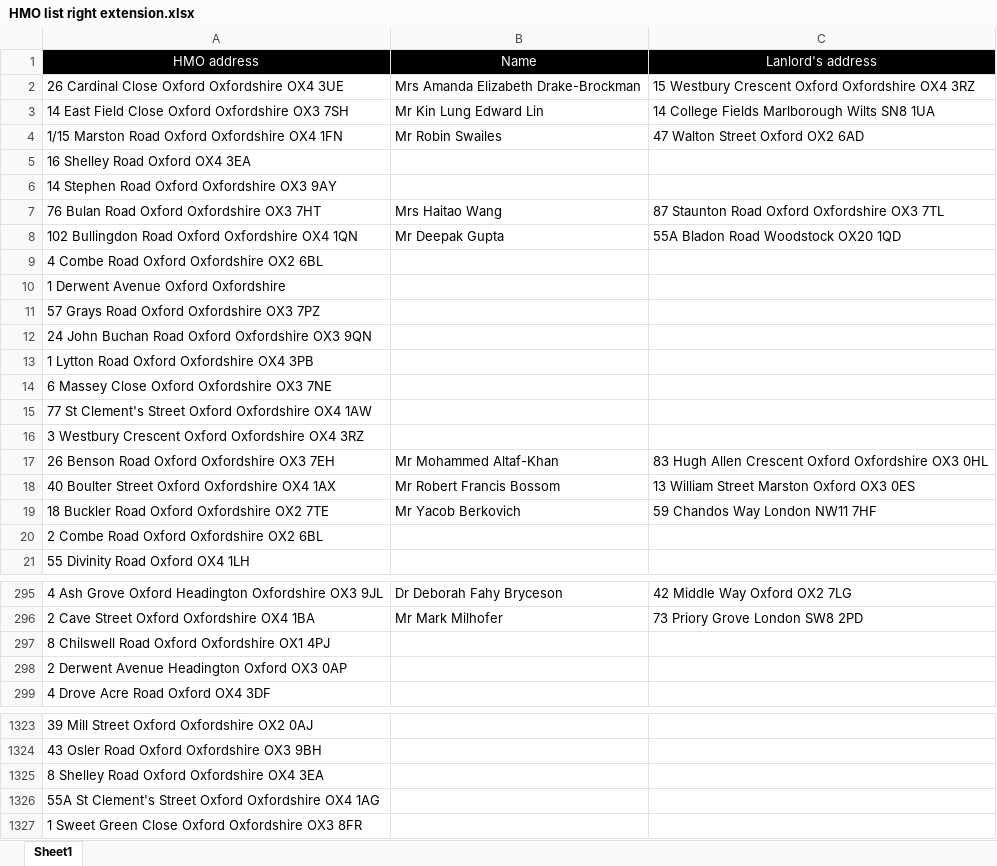
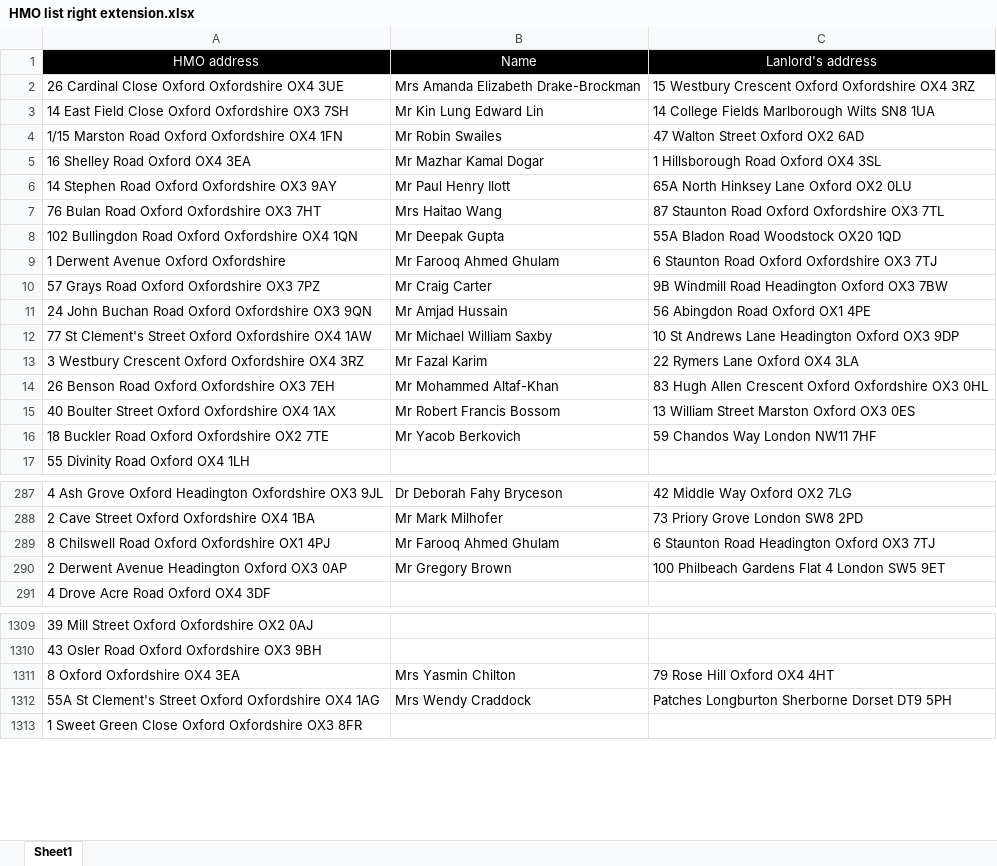
Before and after one commit to uach2016/complete-list, an Excel workbook: HMO list right extension.xlsx, sheet Sheet1, drawn as a sheet; only a part is shown, gaps mark what is left out; values as stored, in another font and other column widths than the file's, no borders; conditional formats and table styles not drawn; removed rows and columns are numbered as before the commit, all else as after; the diff covers the shown part only; the diff names each change by its address in the sheet, - before the commit and + after, or states it on an @@ line.

Commit message:
day4

```diff
--- a/HMO list right extension.xlsx (sheet Sheet1)
+++ b/HMO list right extension.xlsx (sheet Sheet1)
-B5: (empty)
+B5: Mr Mazhar Kamal Dogar
-C5: (empty)
+C5: 1 Hillsborough Road Oxford OX4 3SL
-B6: (empty)
+B6: Mr Paul Henry Ilott
-C6: (empty)
+C6: 65A North Hinksey Lane Oxford OX2 0LU
-row 9: 4 Combe Road Oxford Oxfordshire OX2 6BL
-B9: (empty)
+B9: Mr Farooq Ahmed Ghulam
-C9: (empty)
+C9: 6 Staunton Road Oxford Oxfordshire OX3 7TJ
-B10: (empty)
+B10: Mr Craig Carter
-C10: (empty)
+C10: 9B Windmill Road Headington Oxford OX3 7BW
-B11: (empty)
+B11: Mr Amjad Hussain
-C11: (empty)
+C11: 56 Abingdon Road Oxford OX1 4PE
-row 13: 1 Lytton Road Oxford Oxfordshire OX4 3PB
-row 14: 6 Massey Close Oxford Oxfordshire OX3 7NE
-B12: (empty)
+B12: Mr Michael William Saxby
-C12: (empty)
+C12: 10 St Andrews Lane Headington Oxford OX3 9DP
-B13: (empty)
+B13: Mr Fazal Karim
-C13: (empty)
+C13: 22 Rymers Lane Oxford OX4 3LA
-row 20: 2 Combe Road Oxford Oxfordshire OX2 6BL
-B289: (empty)
+B289: Mr Farooq Ahmed Ghulam
-C289: (empty)
+C289: 6 Staunton Road Headington Oxford OX3 7TJ
-B290: (empty)
+B290: Mr Gregory Brown
-C290: (empty)
+C290: 100 Philbeach Gardens Flat 4 London SW5 9ET
-row 1325: 8 Shelley Road Oxford Oxfordshire OX4 3EA
+row 1311: 8 Oxford Oxfordshire OX4 3EA | Mrs Yasmin Chilton | 79 Rose Hill Oxford OX4 4HT
-B1312: (empty)
+B1312: Mrs Wendy Craddock
-C1312: (empty)
+C1312: Patches Longburton Sherborne Dorset DT9 5PH
```
Also changed, not shown: 6 added rows, 29 removed rows and 82 edited cells elsewhere in this sheet.
